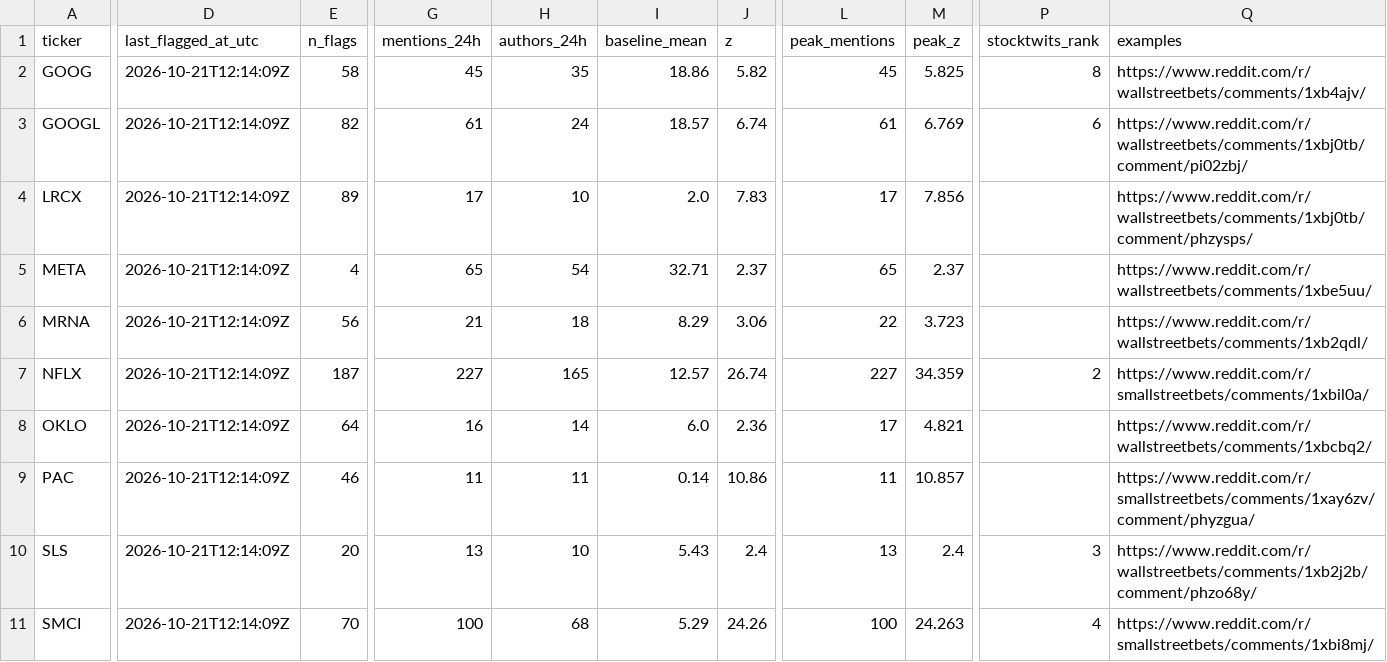
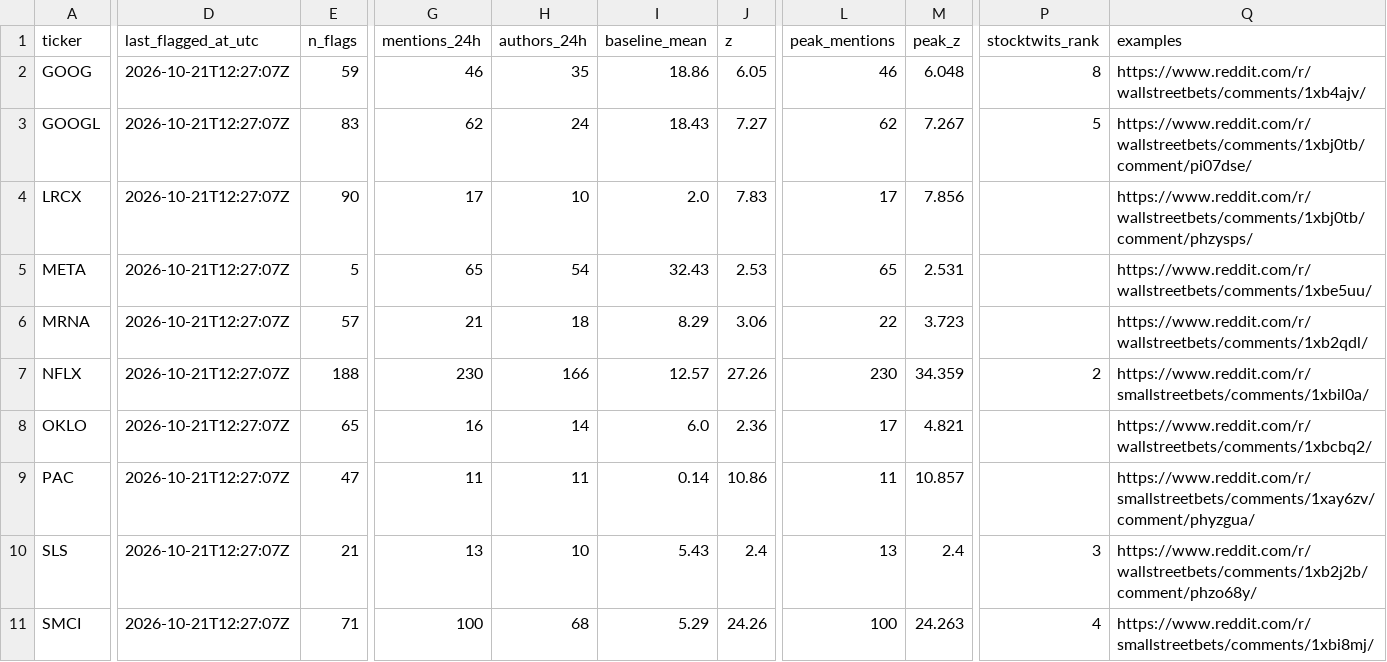
Before and after one commit to ShouvikRaj/pump-dump-detector, a CSV file: candidates/active.csv, drawn as a sheet; only a part is shown, gaps mark what is left out; the diff covers the shown part only; the diff names each change by its address in the sheet, - before the commit and + after, or states it on an @@ line.

```diff
--- a/candidates/active.csv
+++ b/candidates/active.csv
-D2:D11 (last_flagged_at_utc): 2026-10-21T12:14:09Z
+D2:D11 (last_flagged_at_utc): 2026-10-21T12:27:07Z
-E2 (n_flags): 58
+E2 (n_flags): 59
-G2 (mentions_24h): 45
+G2 (mentions_24h): 46
-J2 (z): 5.82
+J2 (z): 6.05
-L2 (peak_mentions): 45
+L2 (peak_mentions): 46
-M2 (peak_z): 5.825
+M2 (peak_z): 6.048
-E3 (n_flags): 82
+E3 (n_flags): 83
-G3 (mentions_24h): 61
+G3 (mentions_24h): 62
-I3 (baseline_mean): 18.57
+I3 (baseline_mean): 18.43
-J3 (z): 6.74
+J3 (z): 7.27
-L3 (peak_mentions): 61
+L3 (peak_mentions): 62
-M3 (peak_z): 6.769
+M3 (peak_z): 7.267
-P3 (stocktwits_rank): 6
+P3 (stocktwits_rank): 5
-Q3 (examples): https://www.reddit.com/r/wallstreetbets/comments/1xbj0tb/comment/pi02zbj/
+Q3 (examples): https://www.reddit.com/r/wallstreetbets/comments/1xbj0tb/comment/pi07dse/
-E4 (n_flags): 89
+E4 (n_flags): 90
-E5 (n_flags): 4
+E5 (n_flags): 5
-I5 (baseline_mean): 32.71
+I5 (baseline_mean): 32.43
-J5 (z): 2.37
+J5 (z): 2.53
-M5 (peak_z): 2.37
+M5 (peak_z): 2.531
-E6 (n_flags): 56
+E6 (n_flags): 57
-E7 (n_flags): 187
+E7 (n_flags): 188
-G7 (mentions_24h): 227
+G7 (mentions_24h): 230
-H7 (authors_24h): 165
+H7 (authors_24h): 166
-J7 (z): 26.74
+J7 (z): 27.26
-L7 (peak_mentions): 227
+L7 (peak_mentions): 230
-E8 (n_flags): 64
+E8 (n_flags): 65
-E9 (n_flags): 46
+E9 (n_flags): 47
-E10 (n_flags): 20
+E10 (n_flags): 21
-E11 (n_flags): 70
+E11 (n_flags): 71
```
Also changed, not shown: 15 edited cells elsewhere in this file, 5 other files.
